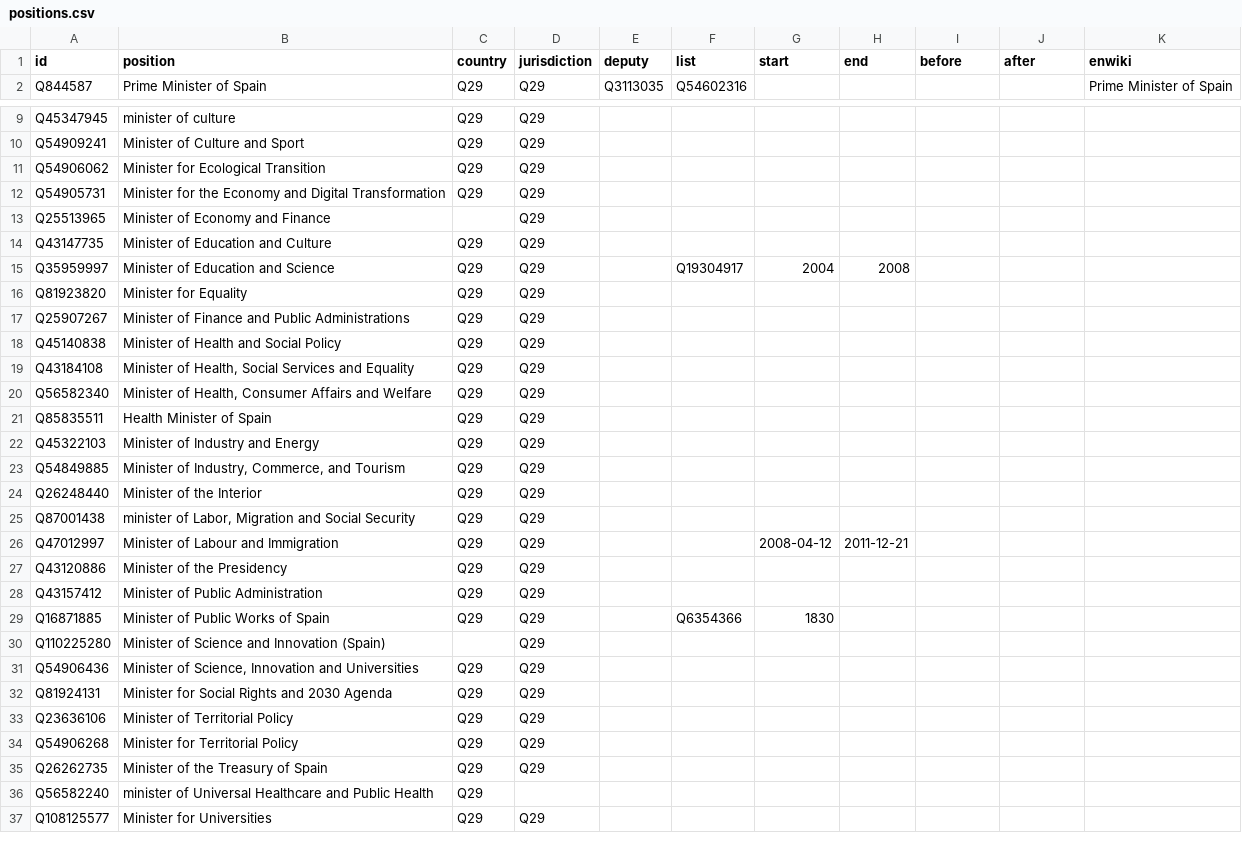
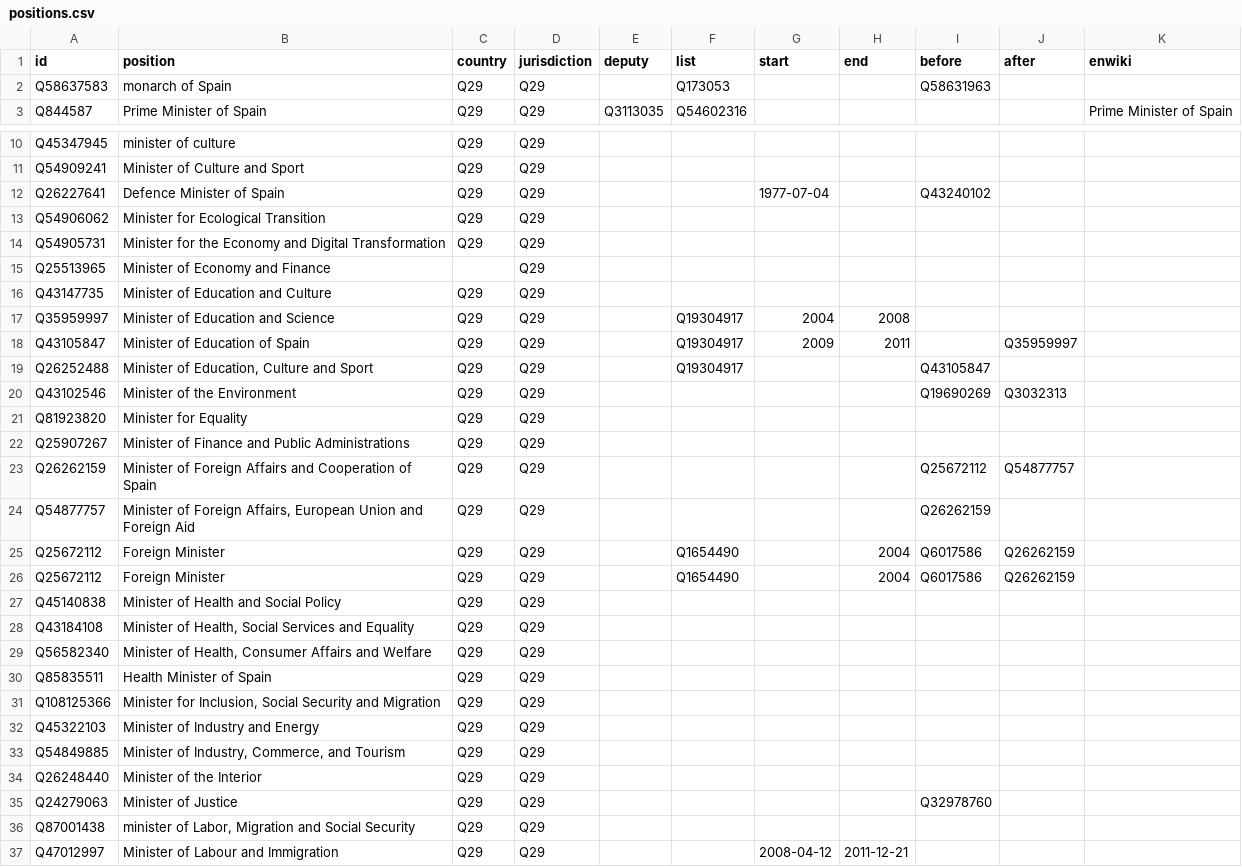
Before and after one commit to every-politician-scrapers/spain-ministers, a CSV file: html/positions.csv, drawn as a sheet; only a part is shown, gaps mark what is left out; the shorter side is filled out with more unchanged rows; the diff names each change by its address in the sheet, - before the commit and + after, or states it on an @@ line.

Commit message:
PCB update

```diff
--- a/html/positions.csv
+++ b/html/positions.csv
+row 2: Q58637583 | monarch of Spain | Q29 | Q29 |  | Q173053 |  |  | Q58631963
+row 12: Q26227641 | Defence Minister of Spain | Q29 | Q29 |  |  | 1977-07-04 |  | Q43240102
+row 18: Q43105847 | Minister of Education of Spain | Q29 | Q29 |  | Q19304917 | 2009 | 2011 |  | Q35959997
+row 19: Q26252488 | Minister of Education, Culture and Sport | Q29 | Q29 |  | Q19304917 |  |  | Q43105847
+row 20: Q43102546 | Minister of the Environment | Q29 | Q29 |  |  |  |  | Q19690269 | Q3032313
+row 23: Q26262159 | Minister of Foreign Affairs and Cooperation of Spain | Q29 | Q29 |  |  |  |  | Q25672112 | Q54877757
+row 24: Q54877757 | Minister of Foreign Affairs, European Union and Foreign Aid | Q29 | Q29 |  |  |  |  | Q26262159
+row 25: Q25672112 | Foreign Minister | Q29 | Q29 |  | Q1654490 |  | 2004 | Q6017586 | Q26262159
+row 26: Q25672112 | Foreign Minister | Q29 | Q29 |  | Q1654490 |  | 2004 | Q6017586 | Q26262159
+row 31: Q108125366 | Minister for Inclusion, Social Security and Migration | Q29 | Q29
+row 35: Q24279063 | Minister of Justice | Q29 | Q29 |  |  |  |  | Q32978760
```
